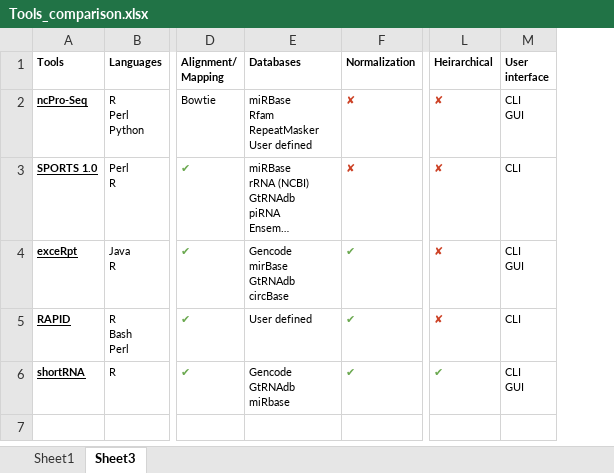
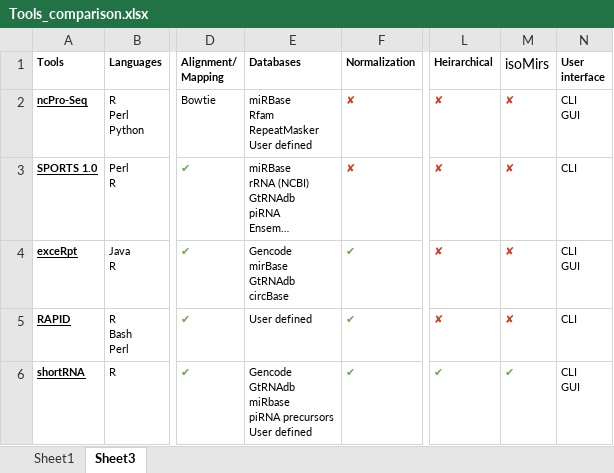
Before and after one commit to shortRNAhub/shortRNA, an Excel workbook: references/posterBC2/files/Tools_comparison.xlsx, sheet Sheet3, drawn as a sheet; only a part is shown, gaps mark what is left out; long unchanged cells end in …; values as stored, in another font and other column widths than the file's, no borders; charts and pictures not drawn; ↵ is a line break in a cell; the diff names each change by its address in the sheet, - before the commit and + after, or states it on an @@ line.

Commit message:
poster

```diff
--- a/references/posterBC2/files/Tools_comparison.xlsx (sheet Sheet3)
+++ b/references/posterBC2/files/Tools_comparison.xlsx (sheet Sheet3)
+column M (isoMirs), rows 2-6: ✘ | ✘ | ✘ | ✘ | ✔
-E6 (Databases): Gencode ↵ GtRNAdb ↵ miRbase
+E6 (Databases): Gencode ↵ GtRNAdb ↵ miRbase ↵ piRNA precursors ↵ User defined
```
Also changed, not shown: 11 other files.
